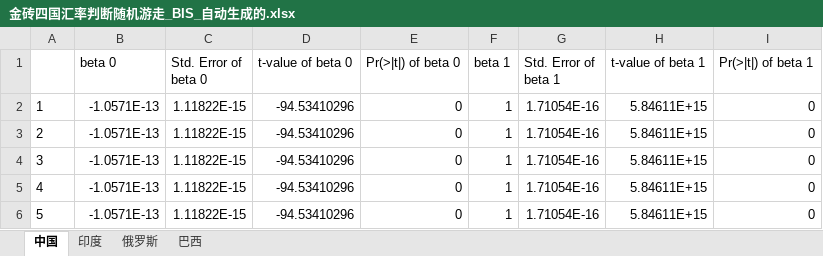
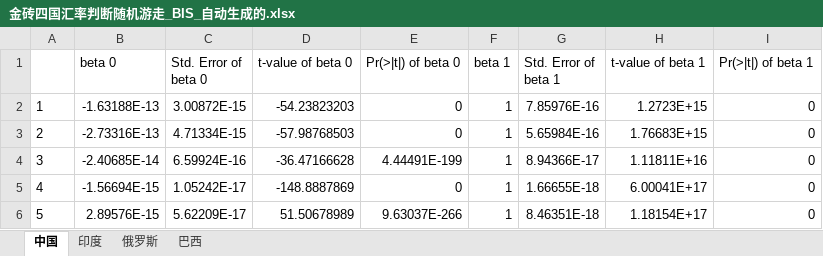
Before and after one commit to EthanSystem/MoneyMismatch, an Excel workbook: data/金砖四国汇率判断随机游走_BIS_自动生成的.xlsx, sheet 中国, drawn as a sheet; values as stored, in another font and other column widths than the file's, no borders; the diff names each change by its address in the sheet, - before the commit and + after, or states it on an @@ line.

```diff
--- a/data/金砖四国汇率判断随机游走_BIS_自动生成的.xlsx (sheet 中国)
+++ b/data/金砖四国汇率判断随机游走_BIS_自动生成的.xlsx (sheet 中国)
-B2 (beta 0): -1.0571E-13
+B2 (beta 0): -1.63188E-13
-C2 (Std. Error of beta 0): 1.11822E-15
+C2 (Std. Error of beta 0): 3.00872E-15
-D2 (t-value of beta 0): -94.53410296
+D2 (t-value of beta 0): -54.23823203
-G2 (Std. Error of beta 1): 1.71054E-16
+G2 (Std. Error of beta 1): 7.85976E-16
-H2 (t-value of beta 1): 5.84611E+15
+H2 (t-value of beta 1): 1.2723E+15
-B3 (beta 0): -1.0571E-13
+B3 (beta 0): -2.73316E-13
-C3 (Std. Error of beta 0): 1.11822E-15
+C3 (Std. Error of beta 0): 4.71334E-15
-D3 (t-value of beta 0): -94.53410296
+D3 (t-value of beta 0): -57.98768503
-G3 (Std. Error of beta 1): 1.71054E-16
+G3 (Std. Error of beta 1): 5.65984E-16
-H3 (t-value of beta 1): 5.84611E+15
+H3 (t-value of beta 1): 1.76683E+15
-B4 (beta 0): -1.0571E-13
+B4 (beta 0): -2.40685E-14
-C4 (Std. Error of beta 0): 1.11822E-15
+C4 (Std. Error of beta 0): 6.59924E-16
-D4 (t-value of beta 0): -94.53410296
+D4 (t-value of beta 0): -36.47166628
-E4 (Pr(>|t|) of beta 0): 0
+E4 (Pr(>|t|) of beta 0): 4.44491E-199
-G4 (Std. Error of beta 1): 1.71054E-16
+G4 (Std. Error of beta 1): 8.94366E-17
-H4 (t-value of beta 1): 5.84611E+15
+H4 (t-value of beta 1): 1.11811E+16
-B5 (beta 0): -1.0571E-13
+B5 (beta 0): -1.56694E-15
-C5 (Std. Error of beta 0): 1.11822E-15
+C5 (Std. Error of beta 0): 1.05242E-17
-D5 (t-value of beta 0): -94.53410296
+D5 (t-value of beta 0): -148.8887869
-G5 (Std. Error of beta 1): 1.71054E-16
+G5 (Std. Error of beta 1): 1.66655E-18
-H5 (t-value of beta 1): 5.84611E+15
+H5 (t-value of beta 1): 6.00041E+17
-B6 (beta 0): -1.0571E-13
+B6 (beta 0): 2.89576E-15
-C6 (Std. Error of beta 0): 1.11822E-15
+C6 (Std. Error of beta 0): 5.62209E-17
-D6 (t-value of beta 0): -94.53410296
+D6 (t-value of beta 0): 51.50678989
-E6 (Pr(>|t|) of beta 0): 0
+E6 (Pr(>|t|) of beta 0): 9.63037E-266
-G6 (Std. Error of beta 1): 1.71054E-16
+G6 (Std. Error of beta 1): 8.46351E-18
-H6 (t-value of beta 1): 5.84611E+15
+H6 (t-value of beta 1): 1.18154E+17
```
Also changed, not shown: sheet 巴西, sheet 俄罗斯, sheet 印度, 2 other files.
